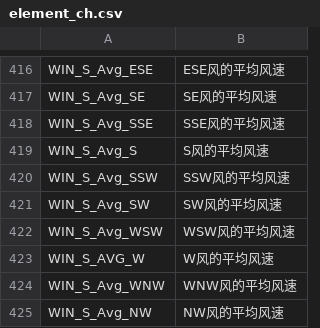
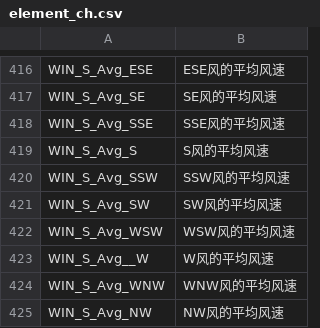
Before and after one commit to holagony/qh_xj, a CSV file: Files/element_ch.csv, drawn as a sheet; only a part is shown, gaps mark what is left out.

```diff
--- a/Files/element_ch.csv
+++ b/Files/element_ch.csv
@@ -422,3 +422,3 @@ WIN_S_Avg_SW,SW风的平均风速
 WIN_S_Avg_WSW,WSW风的平均风速
-WIN_S_AVG_W,W风的平均风速
+WIN_S_Avg__W,W风的平均风速
 WIN_S_Avg_WNW,WNW风的平均风速
```
Also changed, not shown: 3 other files.
